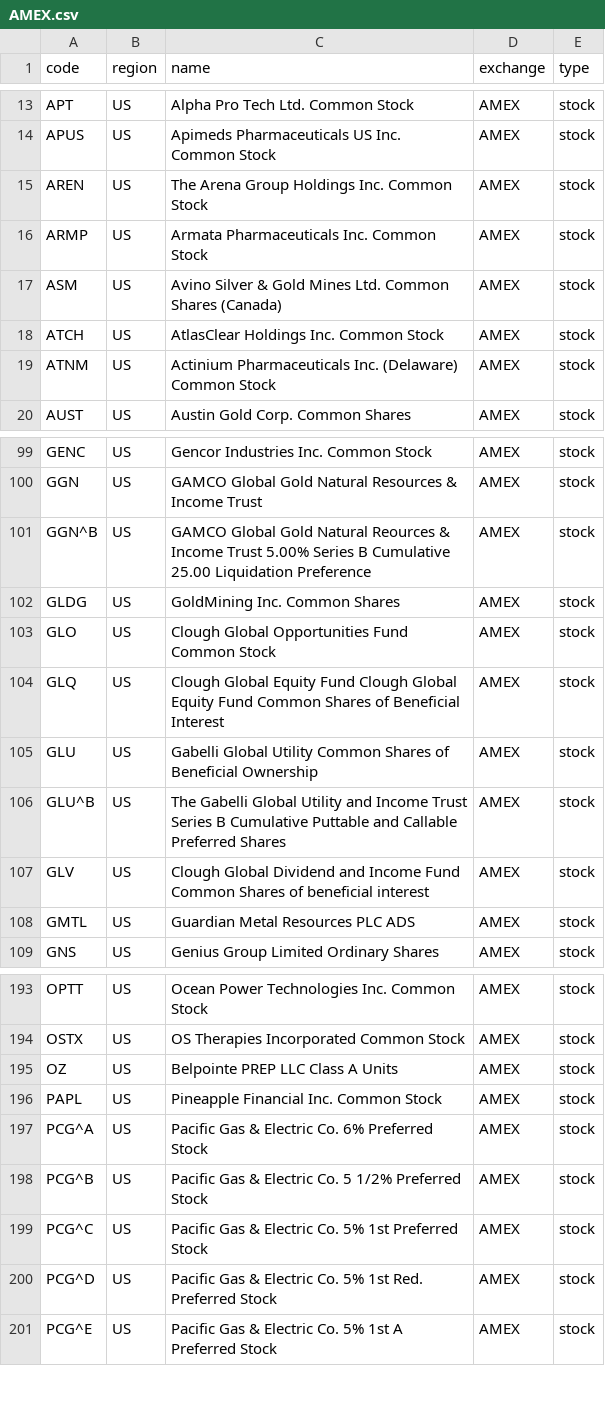
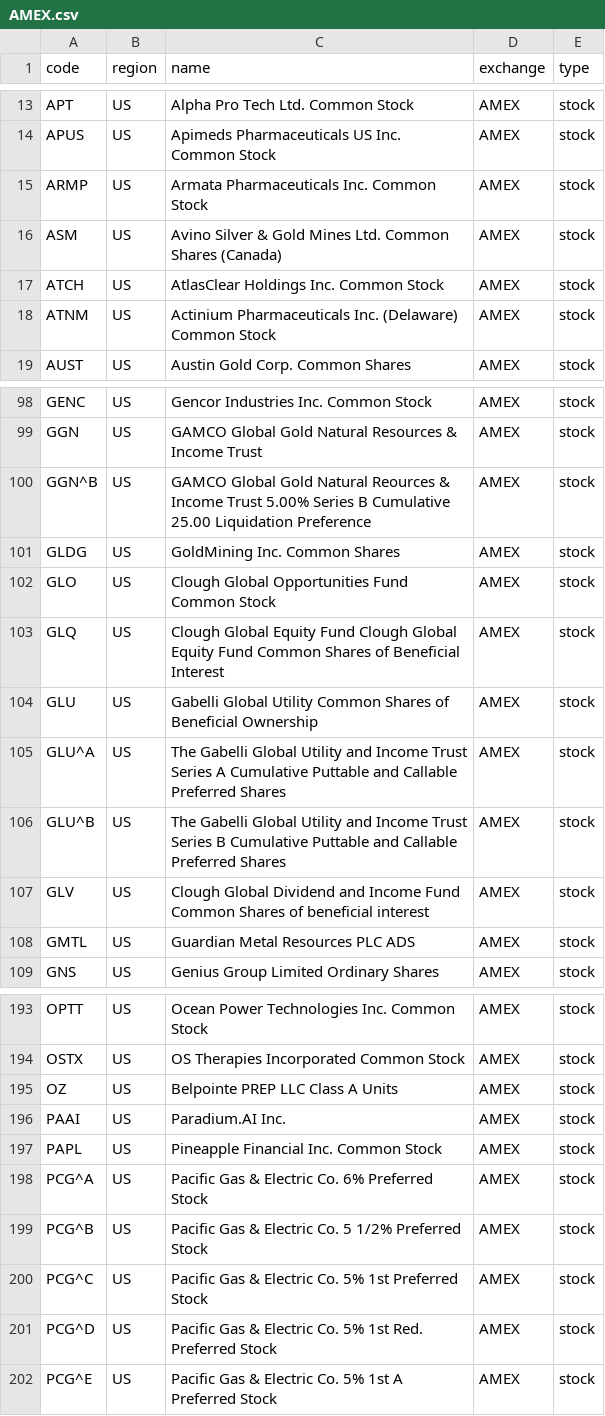
Before and after one commit to irachex/open-stock-data, a CSV file: symbols/AMEX.csv, drawn as a sheet; only a part is shown, gaps mark what is left out.

```diff
--- a/symbols/AMEX.csv
+++ b/symbols/AMEX.csv
@@ -14,3 +14,2 @@ APT,US,Alpha Pro Tech Ltd. Common Stock,AMEX,stock
 APUS,US,Apimeds Pharmaceuticals US Inc. Common Stock,AMEX,stock
-AREN,US,The Arena Group Holdings Inc. Common Stock,AMEX,stock
 ARMP,US,Armata Pharmaceuticals Inc. Common Stock,AMEX,stock
@@ -105,2 +104,3 @@ GLQ,US,Clough Global Equity Fund Clough Global Equity Fund Common Shares of Bene
 GLU,US,Gabelli Global Utility Common Shares of Beneficial Ownership,AMEX,stock
+GLU^A,US,The Gabelli Global Utility and Income Trust Series A Cumulative Puttable and Callable Preferred Shares,AMEX,stock
 GLU^B,US,The Gabelli Global Utility and Income Trust Series B Cumulative Puttable and Callable Preferred Shares,AMEX,stock
@@ -195,2 +195,3 @@ OSTX,US,OS Therapies Incorporated Common Stock,AMEX,stock
 OZ,US,Belpointe PREP LLC Class A Units,AMEX,stock
+PAAI,US,Paradium.AI Inc.,AMEX,stock
 PAPL,US,Pineapple Financial Inc. Common Stock,AMEX,stock
```
Also changed, not shown: symbols/HKEX.csv, symbols/NASDAQ.csv, 4 other files.
